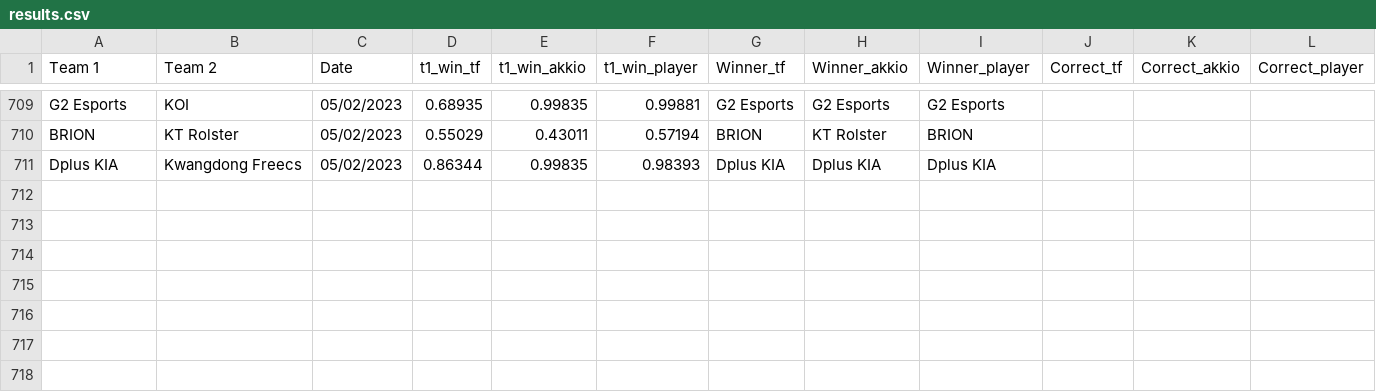
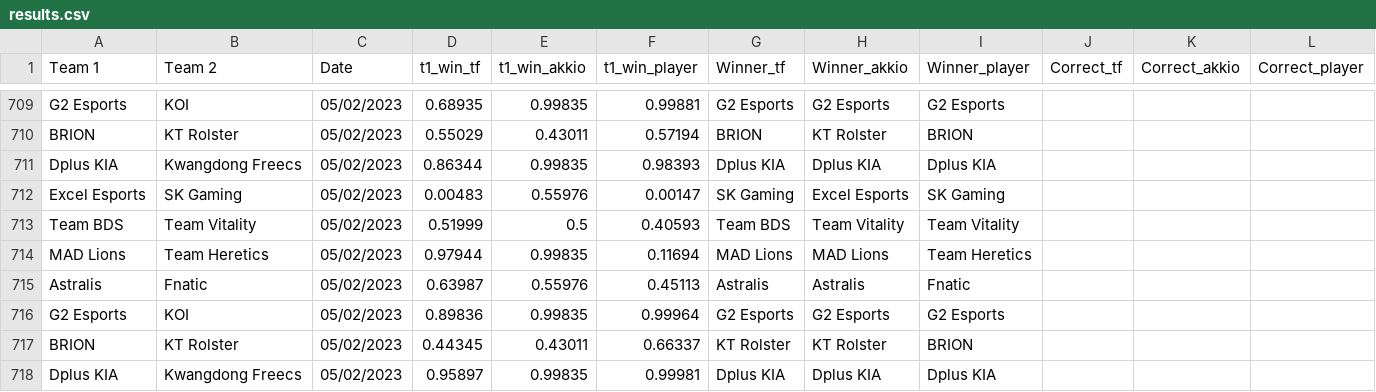
Before and after one commit to a-huk/lol_esports-predictions, a CSV file: results.csv, drawn as a sheet; only a part is shown, gaps mark what is left out; the diff names each change by its address in the sheet, - before the commit and + after, or states it on an @@ line.

Commit message:
Update predictions

```diff
--- a/results.csv
+++ b/results.csv
+row 712: Excel Esports | SK Gaming | 05/02/2023 | 0.00483 | 0.55976 | 0.00147 | SK Gaming | Excel Esports | SK Gaming
+row 713: Team BDS | Team Vitality | 05/02/2023 | 0.51999 | 0.5 | 0.40593 | Team BDS | Team Vitality | Team Vitality
+row 714: MAD Lions | Team Heretics | 05/02/2023 | 0.97944 | 0.99835 | 0.11694 | MAD Lions | MAD Lions | Team Heretics
+row 715: Astralis | Fnatic | 05/02/2023 | 0.63987 | 0.55976 | 0.45113 | Astralis | Astralis | Fnatic
+row 716: G2 Esports | KOI | 05/02/2023 | 0.89836 | 0.99835 | 0.99964 | G2 Esports | G2 Esports | G2 Esports
+row 717: BRION | KT Rolster | 05/02/2023 | 0.44345 | 0.43011 | 0.66337 | KT Rolster | KT Rolster | BRION
+row 718: Dplus KIA | Kwangdong Freecs | 05/02/2023 | 0.95897 | 0.99835 | 0.99981 | Dplus KIA | Dplus KIA | Dplus KIA
```
